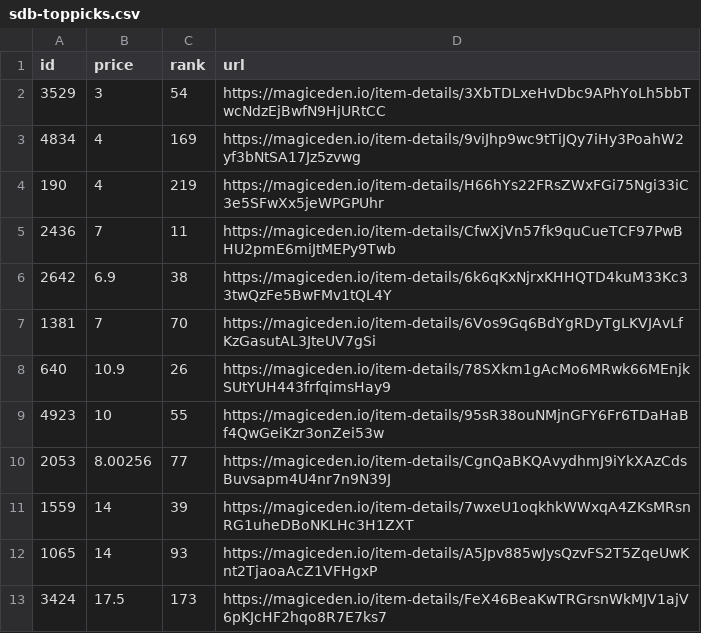
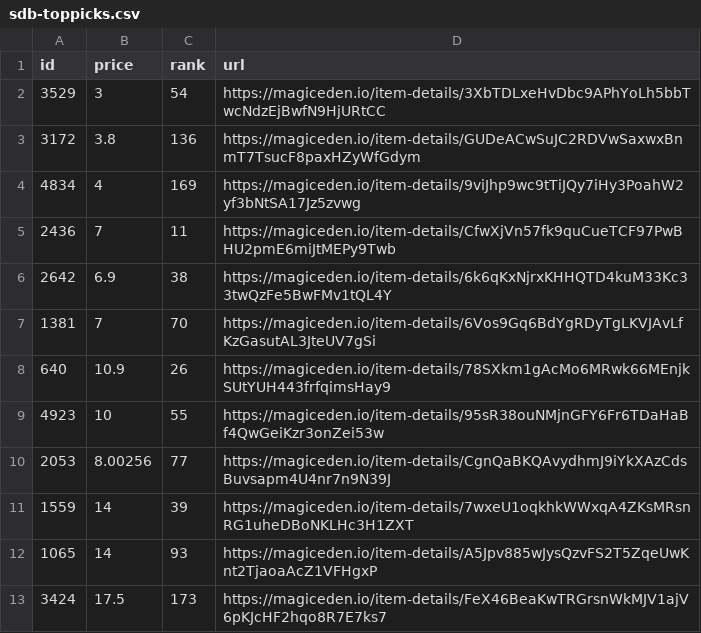
Before and after one commit to braposo/sdb-monitor, a CSV file: sdb-toppicks.csv, drawn as a sheet; removed rows and columns are numbered as before the commit, all else as after; the diff names each change by its address in the sheet, - before the commit and + after, or states it on an @@ line.

Commit message:
Flat: latest data (2021-11-10T09:11:44.480Z) {   "date": "2021-11-10T09:11:44.480Z",   "files": [     {       "name": "sdb-data.csv",       "deltaBytes": 93,       "source": "https://api-mainnet.magiceden.io/rpc/getListedNFTsByQuery?q=%7B%22%24match%22%3A%7B%22collectionSymbol%22%3A%22solana_droid_business%22%7D%2C%22%24sort%22%3A%7B%22takerAmount%22%3A1%2C%22createdAt%22%3A-1%7D%2C%22%24skip%22%3A0%2C%22%24limit%22%3A5000%7D"     },     {       "name": "sdb-toppicks.csv",       "deltaBytes": 3,       "source": "https://api-mainnet.magiceden.io/rpc/getListedNFTsByQuery?q=%7B%22%24match%22%3A%7B%22collectionSymbol%22%3A%22solana_droid_business%22%7D%2C%22%24sort%22%3A%7B%22takerAmount%22%3A1%2C%22createdAt%22%3A-1%7D%2C%22%24skip%22%3A0%2C%22%24limit%22%3A5000%7D"     },     {       "name": "zzz/sdb-data.json",       "deltaBytes": 1248,       "source": "https://api-mainnet.magiceden.io/rpc/getListedNFTsByQuery?q=%7B%22%24match%22%3A%7B%22collectionSymbol%22%3A%22solana_droid_business%22%7D%2C%22%24sort%22%3A%7B%22takerAmount%22%3A1%2C%22createdAt%22%3A-1%7D%2C%22%24skip%22%3A0%2C%22%24limit%22%3A5000%7D"     }   ] }

```diff
--- a/sdb-toppicks.csv
+++ b/sdb-toppicks.csv
+row 3: 3172 | 3.8 | 136 | https://magiceden.io/item-details/GUDeACwSuJC2RDVwSaxwxBnmT7TsucF8paxHZyWfGdym
-row 4: 190 | 4 | 219 | https://magiceden.io/item-details/H66hYs22FRsZWxFGi75Ngi33iC3e5SFwXx5jeWPGPUhr
```
Also changed, not shown: sdb-data.csv, 1 other file.
